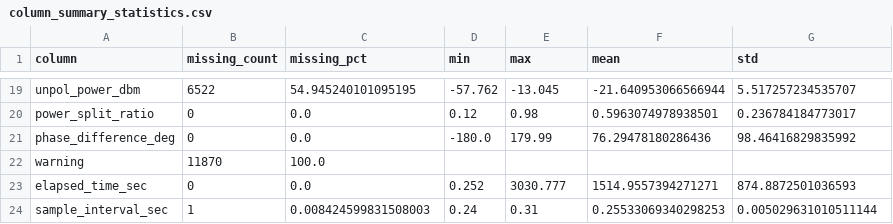
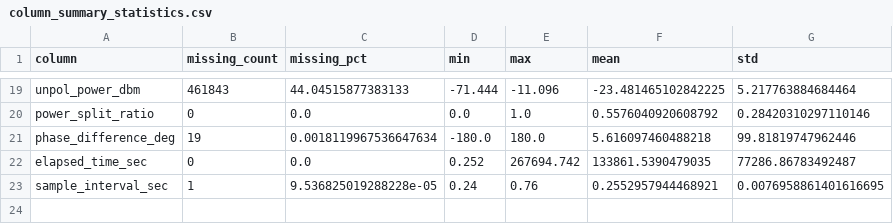
Before and after one commit to nafish08/polarization-analysis-with-realtime-dashboard, a CSV file: outputs/tables/column_summary_statistics.csv, drawn as a sheet; only a part is shown, gaps mark what is left out; removed rows and columns are numbered as before the commit, all else as after; the diff covers the shown part only; the diff names each change by its address in the sheet, - before the commit and + after, or states it on an @@ line.

```diff
--- a/outputs/tables/column_summary_statistics.csv
+++ b/outputs/tables/column_summary_statistics.csv
-B19 (missing_count): 6522
+B19 (missing_count): 461843
-C19 (missing_pct): 54.945240101095195
+C19 (missing_pct): 44.04515877383133
-D19 (min): -57.762
+D19 (min): -71.444
-E19 (max): -13.045
+E19 (max): -11.096
-F19 (mean): -21.640953066566944
+F19 (mean): -23.481465102842225
-G19 (std): 5.517257234535707
+G19 (std): 5.217763884684464
-D20 (min): 0.12
+D20 (min): 0.0
-E20 (max): 0.98
+E20 (max): 1.0
-F20 (mean): 0.5963074978938501
+F20 (mean): 0.5576040920608792
-G20 (std): 0.236784184773017
+G20 (std): 0.28420310297110146
-B21 (missing_count): 0
+B21 (missing_count): 19
-C21 (missing_pct): 0.0
+C21 (missing_pct): 0.0018119967536647634
-E21 (max): 179.99
+E21 (max): 180.0
-F21 (mean): 76.29478180286436
+F21 (mean): 5.616097460488218
-G21 (std): 98.46416829835992
+G21 (std): 99.81819747962446
-row 22: warning | 11870 | 100.0
-E22 (max): 3030.777
+E22 (max): 267694.742
-F22 (mean): 1514.9557394271271
+F22 (mean): 133861.5390479035
-G22 (std): 874.8872501036593
+G22 (std): 77286.86783492487
-C23 (missing_pct): 0.008424599831508003
+C23 (missing_pct): 9.536825019288228e-05
-E23 (max): 0.31
+E23 (max): 0.76
-F23 (mean): 0.25533069340298253
+F23 (mean): 0.2552957944468921
-G23 (std): 0.005029631010511144
+G23 (std): 0.0076958861401616695
```
Also changed, not shown: 61 edited cells elsewhere in this file, outputs/tables/filtering_summary.csv, outputs/tables/outlier_summary_iqr.csv, 10 other files.
